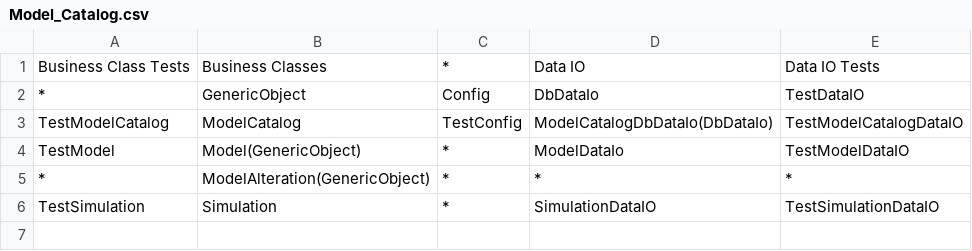
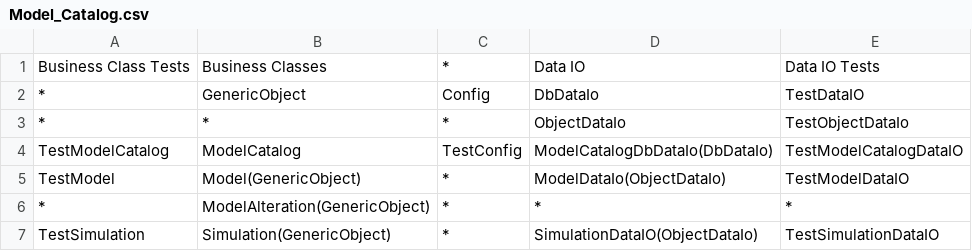
Before and after one commit to PDXBES/ModelCatalog, a CSV file: docs/Class_Diagram_Tool/Control_Files/Model_Catalog.csv, drawn as a sheet.

Commit message:
model alterations work

```diff
--- a/docs/Class_Diagram_Tool/Control_Files/Model_Catalog.csv
+++ b/docs/Class_Diagram_Tool/Control_Files/Model_Catalog.csv
@@ -2,5 +2,6 @@ Business Class Tests,Business Classes,*,Data IO,Data IO Tests
 *,GenericObject,Config,DbDataIo,TestDataIO
+*,*,*,ObjectDataIo,TestObjectDataIo
 TestModelCatalog,ModelCatalog,TestConfig,ModelCatalogDbDataIo(DbDataIo),TestModelCatalogDataIO
-TestModel,Model(GenericObject),*,ModelDataIo,TestModelDataIO
+TestModel,Model(GenericObject),*,ModelDataIo(ObjectDataIo),TestModelDataIO
 *,ModelAlteration(GenericObject),*,*,*
-TestSimulation,Simulation,*,SimulationDataIO,TestSimulationDataIO
+TestSimulation,Simulation(GenericObject),*,SimulationDataIO(ObjectDataIo),TestSimulationDataIO
```
Also changed, not shown: 56 other files.
